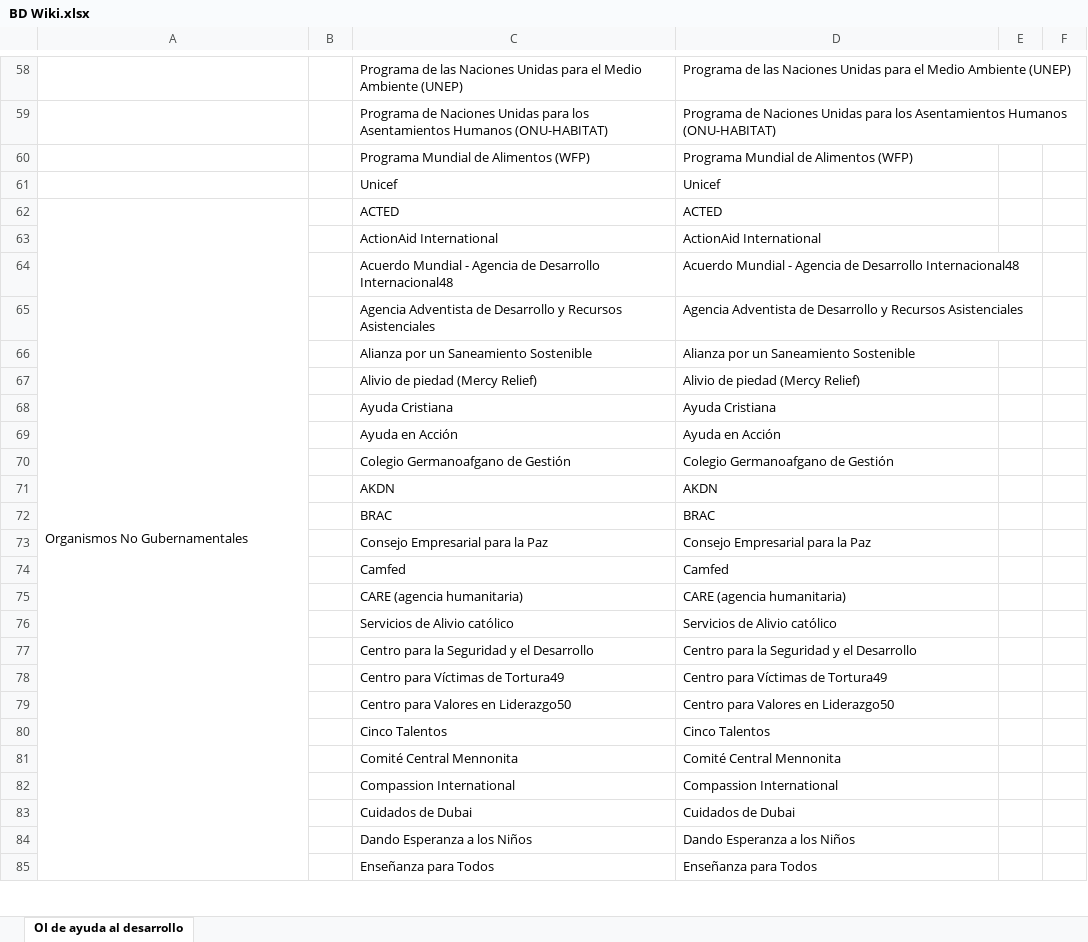
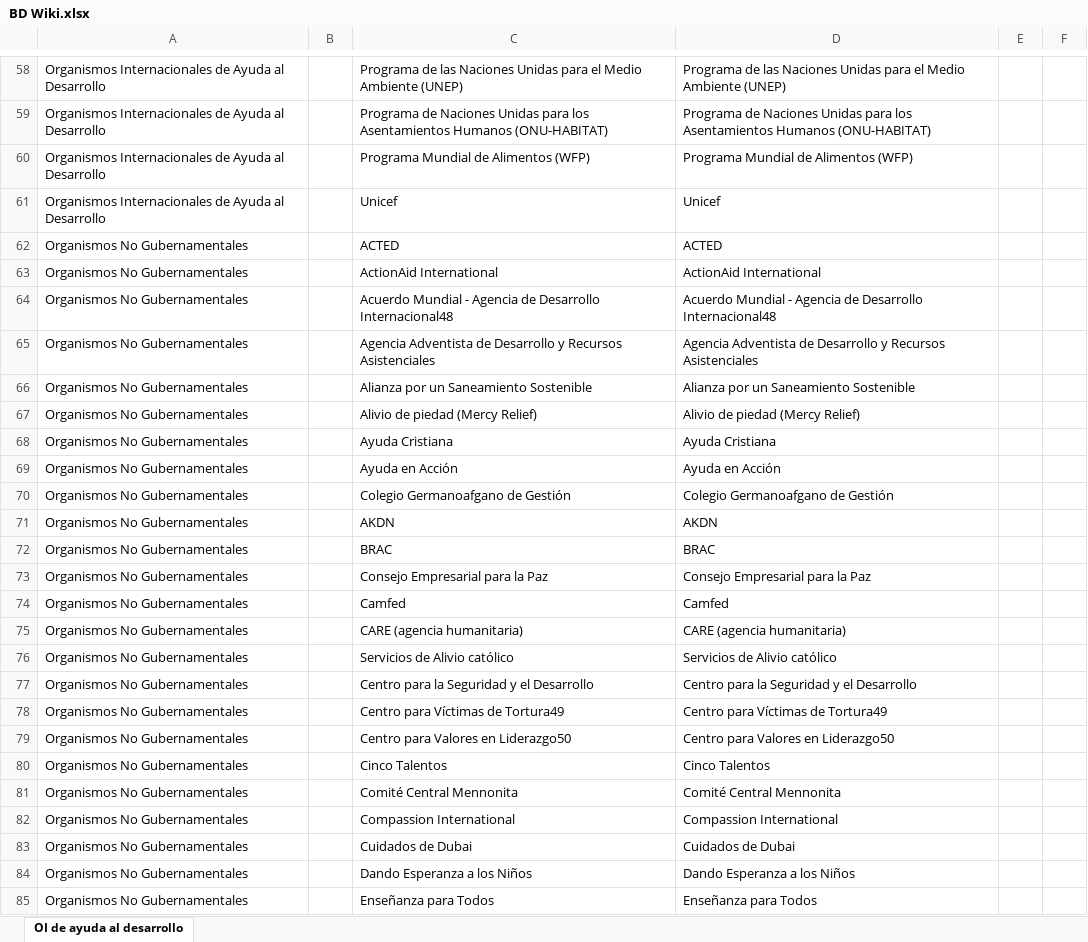
Before and after one commit to Sud-Austral/DATA-GLOBAL, an Excel workbook: Vivian/BD Wiki.xlsx, sheet OI de ayuda al desarrollo, drawn as a sheet; only a part is shown, gaps mark what is left out; values as stored, in another font and other column widths than the file's, no cell formats; the diff covers the shown part only; the diff names each change by its address in the sheet, - before the commit and + after, or states it on an @@ line.

```diff
--- a/Vivian/BD Wiki.xlsx (sheet OI de ayuda al desarrollo)
+++ b/Vivian/BD Wiki.xlsx (sheet OI de ayuda al desarrollo)
-A58:A61: (empty)
+A58:A61: Organismos Internacionales de Ayuda al Desarrollo
-A62:A121 merged
-A63:A85: (empty)
+A63:A85: Organismos No Gubernamentales
```
Also changed, not shown: 175 edited cells and merged cells elsewhere in this sheet, cell formats.
